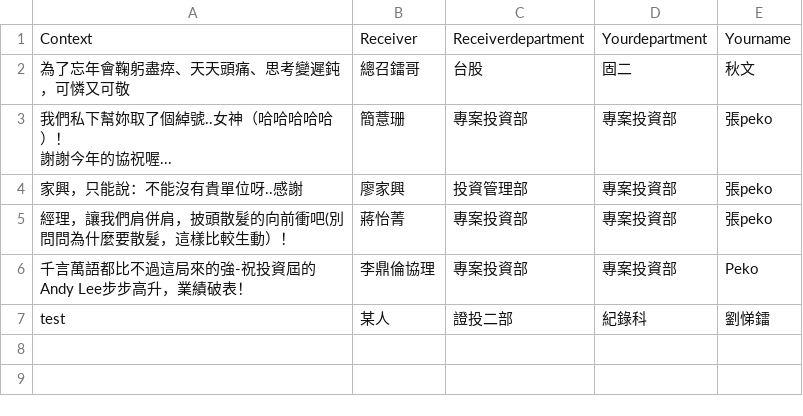
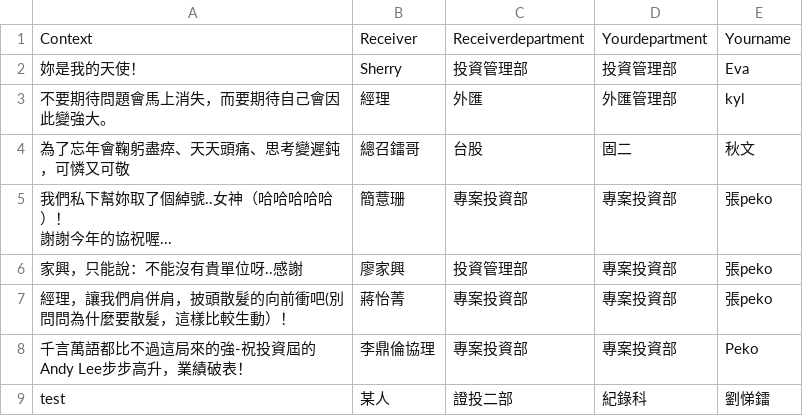
Before and after one commit to ti-lei/Online_ThanksWall, a CSV file: Data.csv, drawn as a sheet; the diff names each change by its address in the sheet, - before the commit and + after, or states it on an @@ line.

Commit message:
20190110

```diff
--- a/Data.csv
+++ b/Data.csv
+row 2: 妳是我的天使！ | Sherry | 投資管理部 | 投資管理部 | Eva
+row 3: 不要期待問題會馬上消失，而要期待自己會因此變強大。 | 經理 | 外匯 | 外匯管理部 | kyl
```
